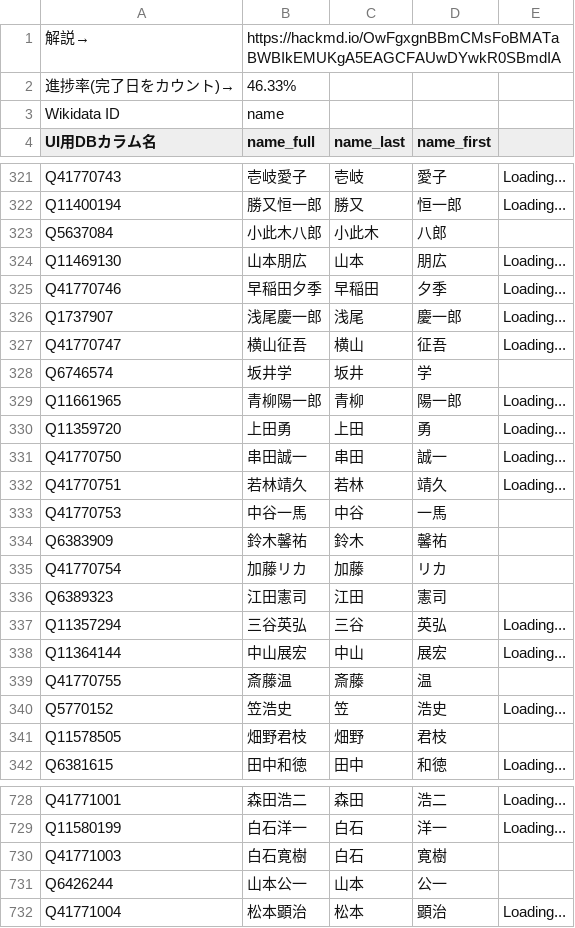
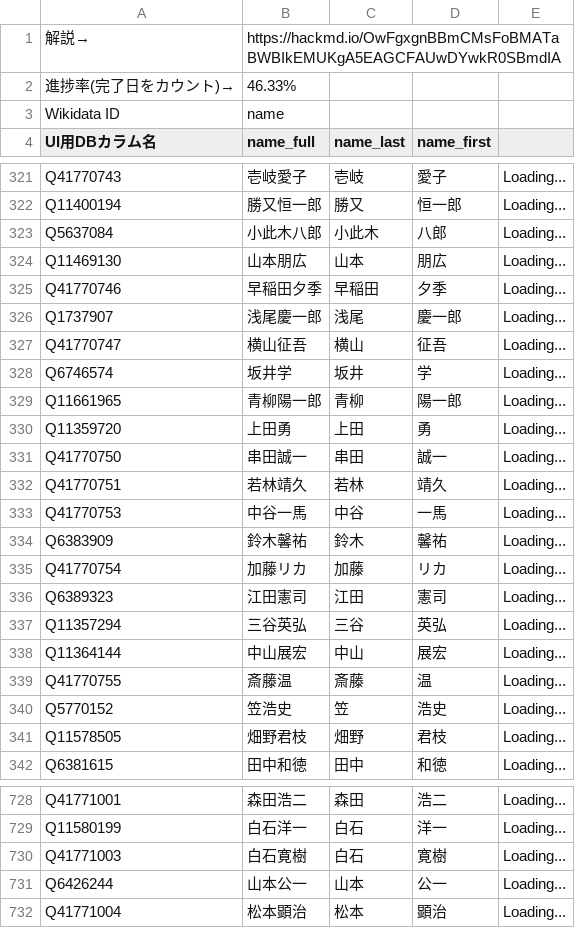
Before and after one commit to hkwi/shuin48pre, a CSV file: docs/gdoc_gray_db_6.csv, drawn as a sheet; only a part is shown, gaps mark what is left out; the diff covers the shown part only.

```diff
--- a/docs/gdoc_gray_db_6.csv
+++ b/docs/gdoc_gray_db_6.csv
@@ -322,3 +322,3 @@ Q41770743,壱岐愛子,壱岐,愛子,Loading...
 Q11400194,勝又恒一郎,勝又,恒一郎,Loading...
-Q5637084,小此木八郎,小此木,八郎,
+Q5637084,小此木八郎,小此木,八郎,Loading...
 Q11469130,山本朋広,山本,朋広,Loading...
@@ -327,3 +327,3 @@ Q1737907,浅尾慶一郎,浅尾,慶一郎,Loading...
 Q41770747,横山征吾,横山,征吾,Loading...
-Q6746574,坂井学,坂井,学,
+Q6746574,坂井学,坂井,学,Loading...
 Q11661965,青柳陽一郎,青柳,陽一郎,Loading...
@@ -332,11 +332,11 @@ Q41770750,串田誠一,串田,誠一,Loading...
 Q41770751,若林靖久,若林,靖久,Loading...
-Q41770753,中谷一馬,中谷,一馬,
-Q6383909,鈴木馨祐,鈴木,馨祐,
-Q41770754,加藤リカ,加藤,リカ,
-Q6389323,江田憲司,江田,憲司,
+Q41770753,中谷一馬,中谷,一馬,Loading...
+Q6383909,鈴木馨祐,鈴木,馨祐,Loading...
+Q41770754,加藤リカ,加藤,リカ,Loading...
+Q6389323,江田憲司,江田,憲司,Loading...
 Q11357294,三谷英弘,三谷,英弘,Loading...
 Q11364144,中山展宏,中山,展宏,Loading...
-Q41770755,斎藤温,斎藤,温,
+Q41770755,斎藤温,斎藤,温,Loading...
 Q5770152,笠浩史,笠,浩史,Loading...
-Q11578505,畑野君枝,畑野,君枝,
+Q11578505,畑野君枝,畑野,君枝,Loading...
 Q6381615,田中和徳,田中,和徳,Loading...
@@ -729,4 +729,4 @@ Q41771001,森田浩二,森田,浩二,Loading...
 Q11580199,白石洋一,白石,洋一,Loading...
-Q41771003,白石寛樹,白石,寛樹,
-Q6426244,山本公一,山本,公一,
+Q41771003,白石寛樹,白石,寛樹,Loading...
+Q6426244,山本公一,山本,公一,Loading...
 Q41771004,松本顕治,松本,顕治,Loading...
```
Also changed, not shown: 180 edited cells elsewhere in this file, 3 other files.
